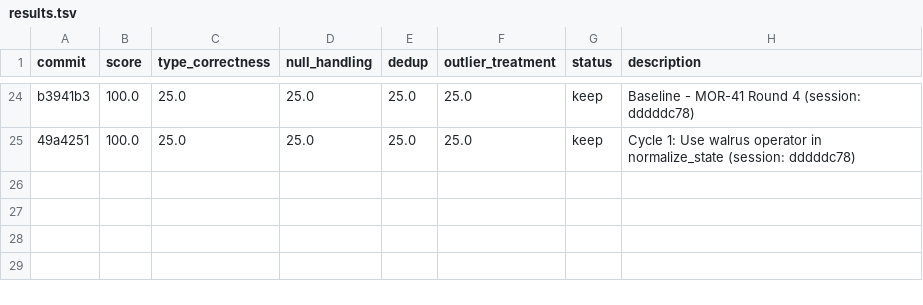
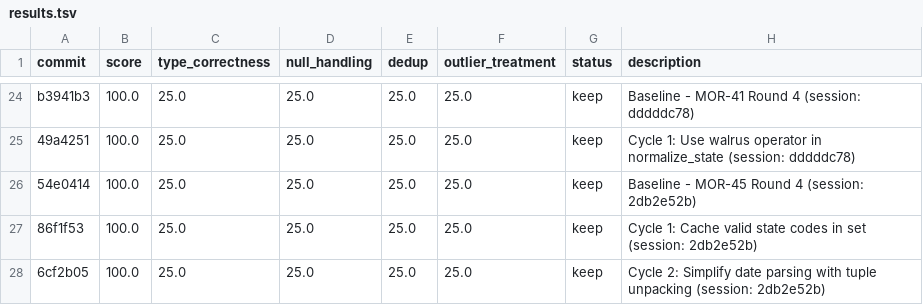
Before and after one commit to bmaguiraz/autoresearcher, a TSV file: experiments/03-data-cleaning/results.tsv, drawn as a sheet; only a part is shown, gaps mark what is left out; the diff names each change by its address in the sheet, - before the commit and + after, or states it on an @@ line.

```diff
--- a/experiments/03-data-cleaning/results.tsv
+++ b/experiments/03-data-cleaning/results.tsv
+row 26: 54e0414 | 100.0 | 25.0 | 25.0 | 25.0 | 25.0 | keep | Baseline - MOR-45 Round 4 (session: 2db2e52b)
+row 27: 86f1f53 | 100.0 | 25.0 | 25.0 | 25.0 | 25.0 | keep | Cycle 1: Cache valid state codes in set (session: 2db2e52b)
+row 28: 6cf2b05 | 100.0 | 25.0 | 25.0 | 25.0 | 25.0 | keep | Cycle 2: Simplify date parsing with tuple unpacking (session: 2db2e52b)
```
